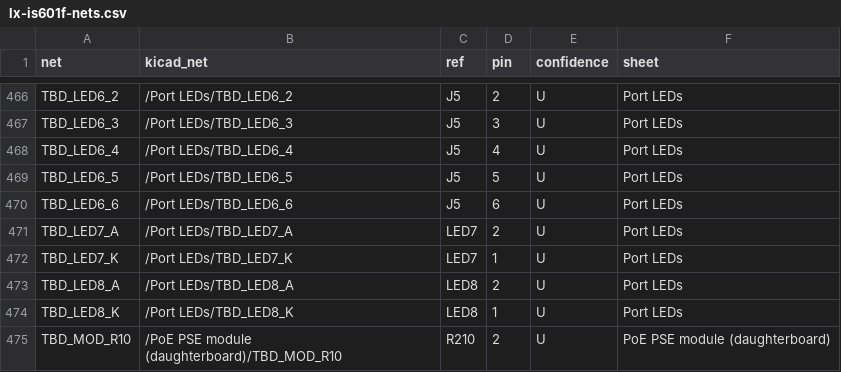
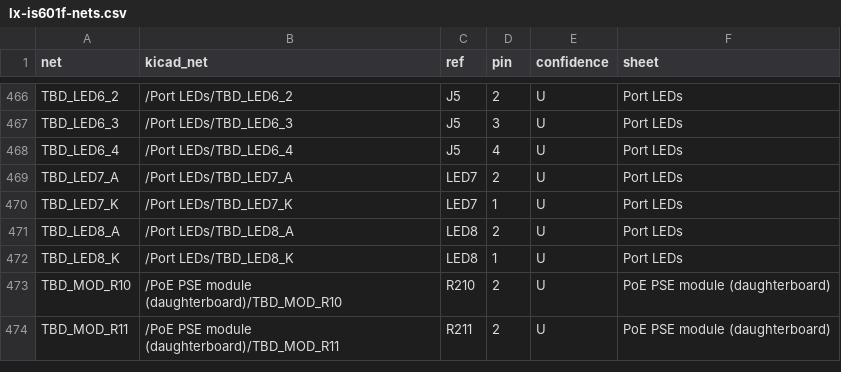
Before and after one commit to mithro/budget-poe-adapter, a CSV file: research/lx-is601f-board/schematic/lx-is601f-nets.csv, drawn as a sheet; only a part is shown, gaps mark what is left out; the shorter side is filled out with more unchanged rows; the diff names each change by its address in the sheet, - before the commit and + after, or states it on an @@ line.

```diff
--- a/research/lx-is601f-board/schematic/lx-is601f-nets.csv
+++ b/research/lx-is601f-board/schematic/lx-is601f-nets.csv
-row 469: TBD_LED6_5 | /Port LEDs/TBD_LED6_5 | J5 | 5 | U | Port LEDs
-row 470: TBD_LED6_6 | /Port LEDs/TBD_LED6_6 | J5 | 6 | U | Port LEDs
```
Also changed, not shown: 13 other files.
